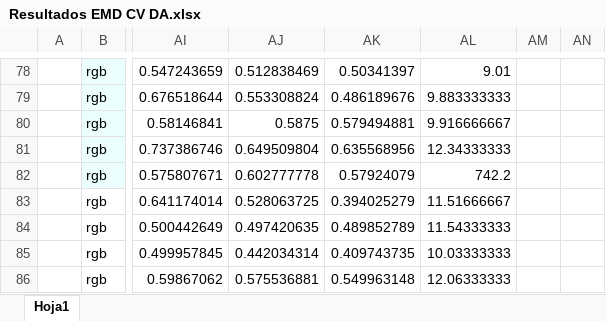
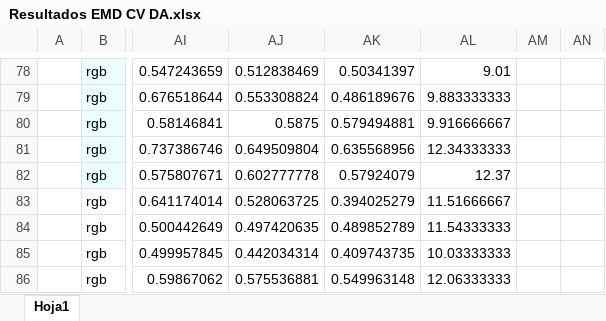
Before and after one commit to NuriaVP/Transfer-Learning-EDM, an Excel workbook: Resultados/CV DA completo/Resultados EMD CV DA.xlsx, sheet Hoja1, drawn as a sheet; only a part is shown, gaps mark what is left out; values as stored, in another font and other column widths than the file's, no borders; the diff names each change by its address in the sheet, - before the commit and + after, or states it on an @@ line.

```diff
--- a/Resultados/CV DA completo/Resultados EMD CV DA.xlsx (sheet Hoja1)
+++ b/Resultados/CV DA completo/Resultados EMD CV DA.xlsx (sheet Hoja1)
-AL82: 742.2
+AL82: 12.37
```
Also changed, not shown: 6 other files.
